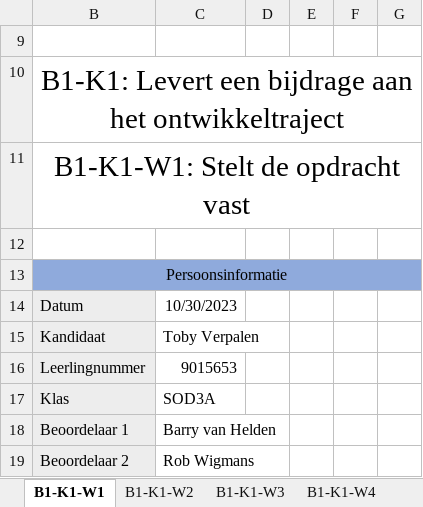
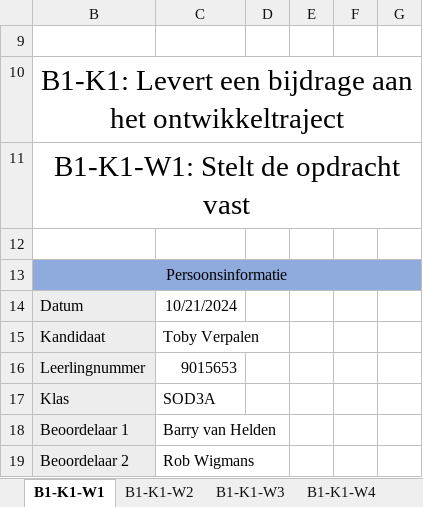
Before and after one commit to TobyVerpalen/Oefenexamen, an Excel workbook: Doc/Beoordelingsformulier K1 RPC.xlsm, sheet B1-K1-W1, drawn as a sheet; only a part is shown; values as stored, in another font and other column widths than the file's, no borders; charts and pictures and conditional formats not drawn; the diff names each change by its address in the sheet, - before the commit and + after, or states it on an @@ line.

Commit message:
aangepast

```diff
--- a/Doc/Beoordelingsformulier K1 RPC.xlsm (sheet B1-K1-W1)
+++ b/Doc/Beoordelingsformulier K1 RPC.xlsm (sheet B1-K1-W1)
-C14: 10/30/2023
+C14: 10/21/2024
```
Also changed, not shown: charts or pictures.
